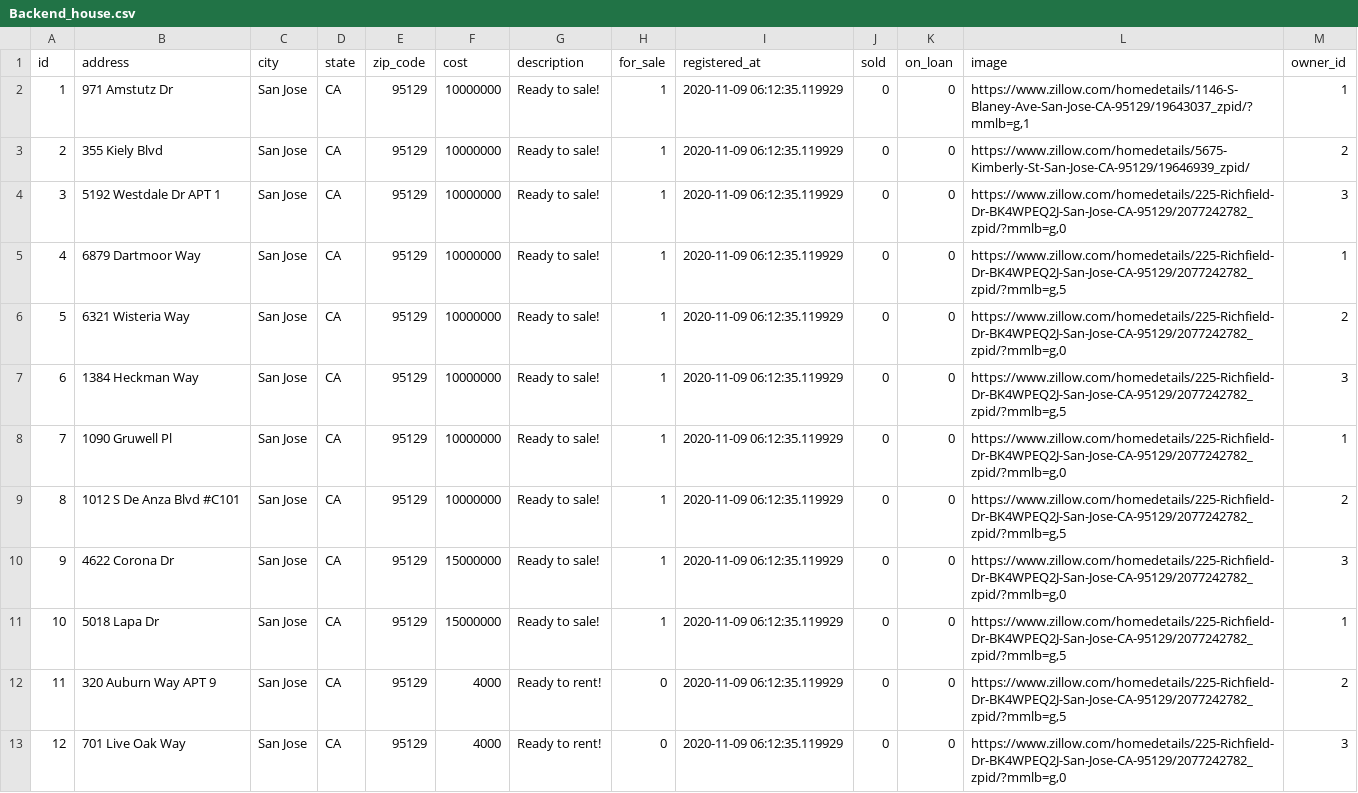
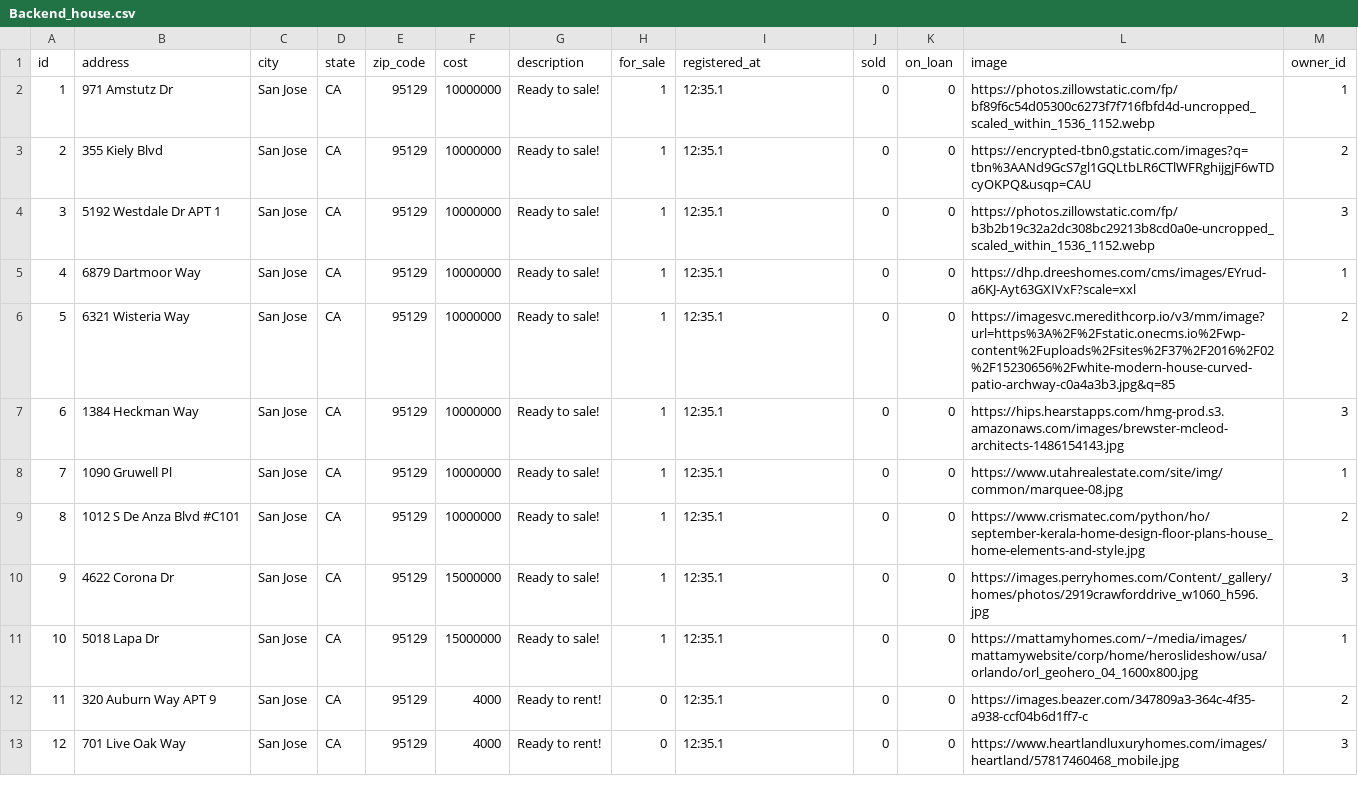
Before and after one commit to tarnjit458/HomeFinder, a CSV file: home-finder/mysite/parser_files/Backend_house.csv, drawn as a sheet; only a part is shown; the diff covers the shown part only.

Commit message:
Updated house images in csv file and updated csv parser to delete table data

```diff
--- a/home-finder/mysite/parser_files/Backend_house.csv
+++ b/home-finder/mysite/parser_files/Backend_house.csv
@@ -1,13 +1,13 @@
 id,address,city,state,zip_code,cost,description,for_sale,registered_at,sold,on_loan,image,owner_id
-1,971 Amstutz Dr,San Jose,CA,95129,10000000,Ready to sale!,1,2020-11-09 06:12:35.119929,0,0,"https://www.zillow.com/homedetails/1146-S-Blaney-Ave-San-Jose-CA-95129/19643037_zpid/?mmlb=g,1",1
-2,355 Kiely Blvd,San Jose,CA,95129,10000000,Ready to sale!,1,2020-11-09 06:12:35.119929,0,0,https://www.zillow.com/homedetails/5675-Kimberly-St-San-Jose-CA-95129/19646939_zpid/,2
-3,5192 Westdale Dr APT 1,San Jose,CA,95129,10000000,Ready to sale!,1,2020-11-09 06:12:35.119929,0,0,"https://www.zillow.com/homedetails/225-Richfield-Dr-BK4WPEQ2J-San-Jose-CA-95129/2077242782_zpid/?mmlb=g,0",3
-4,6879 Dartmoor Way,San Jose,CA,95129,10000000,Ready to sale!,1,2020-11-09 06:12:35.119929,0,0,"https://www.zillow.com/homedetails/225-Richfield-Dr-BK4WPEQ2J-San-Jose-CA-95129/2077242782_zpid/?mmlb=g,5",1
-5,6321 Wisteria Way,San Jose,CA,95129,10000000,Ready to sale!,1,2020-11-09 06:12:35.119929,0,0,"https://www.zillow.com/homedetails/225-Richfield-Dr-BK4WPEQ2J-San-Jose-CA-95129/2077242782_zpid/?mmlb=g,0",2
-6,1384 Heckman Way,San Jose,CA,95129,10000000,Ready to sale!,1,2020-11-09 06:12:35.119929,0,0,"https://www.zillow.com/homedetails/225-Richfield-Dr-BK4WPEQ2J-San-Jose-CA-95129/2077242782_zpid/?mmlb=g,5",3
-7,1090 Gruwell Pl,San Jose,CA,95129,10000000,Ready to sale!,1,2020-11-09 06:12:35.119929,0,0,"https://www.zillow.com/homedetails/225-Richfield-Dr-BK4WPEQ2J-San-Jose-CA-95129/2077242782_zpid/?mmlb=g,0",1
-8,1012 S De Anza Blvd #C101,San Jose,CA,95129,10000000,Ready to sale!,1,2020-11-09 06:12:35.119929,0,0,"https://www.zillow.com/homedetails/225-Richfield-Dr-BK4WPEQ2J-San-Jose-CA-95129/2077242782_zpid/?mmlb=g,5",2
-9,4622 Corona Dr,San Jose,CA,95129,15000000,Ready to sale!,1,2020-11-09 06:12:35.119929,0,0,"https://www.zillow.com/homedetails/225-Richfield-Dr-BK4WPEQ2J-San-Jose-CA-95129/2077242782_zpid/?mmlb=g,0",3
-10,5018 Lapa Dr,San Jose,CA,95129,15000000,Ready to sale!,1,2020-11-09 06:12:35.119929,0,0,"https://www.zillow.com/homedetails/225-Richfield-Dr-BK4WPEQ2J-San-Jose-CA-95129/2077242782_zpid/?mmlb=g,5",1
-11,320 Auburn Way APT 9,San Jose,CA,95129,4000,Ready to rent!,0,2020-11-09 06:12:35.119929,0,0,"https://www.zillow.com/homedetails/225-Richfield-Dr-BK4WPEQ2J-San-Jose-CA-95129/2077242782_zpid/?mmlb=g,5",2
-12,701 Live Oak Way,San Jose,CA,95129,4000,Ready to rent!,0,2020-11-09 06:12:35.119929,0,0,"https://www.zillow.com/homedetails/225-Richfield-Dr-BK4WPEQ2J-San-Jose-CA-95129/2077242782_zpid/?mmlb=g,0",3
+1,971 Amstutz Dr,San Jose,CA,95129,10000000,Ready to sale!,1,12:35.1,0,0,https://photos.zillowstatic.com/fp/bf89f6c54d05300c6273f7f716fbfd4d-uncropped_scaled_within_1536_1152.webp,1
+2,355 Kiely Blvd,San Jose,CA,95129,10000000,Ready to sale!,1,12:35.1,0,0,https://encrypted-tbn0.gstatic.com/images?q=tbn%3AANd9GcS7gl1GQLtbLR6CTlWFRghijgjF6wTDcyOKPQ&usqp=CAU,2
+3,5192 Westdale Dr APT 1,San Jose,CA,95129,10000000,Ready to sale!,1,12:35.1,0,0,https://photos.zillowstatic.com/fp/b3b2b19c32a2dc308bc29213b8cd0a0e-uncropped_scaled_within_1536_1152.webp,3
+4,6879 Dartmoor Way,San Jose,CA,95129,10000000,Ready to sale!,1,12:35.1,0,0,https://dhp.dreeshomes.com/cms/images/EYrud-a6KJ-Ayt63GXIVxF?scale=xxl,1
+5,6321 Wisteria Way,San Jose,CA,95129,10000000,Ready to sale!,1,12:35.1,0,0,https://imagesvc.meredithcorp.io/v3/mm/image?url=https%3A%2F%2Fstatic.onecms.io%2Fwp-content%2Fuploads%2Fsites%2F37%2F2016%2F02%2F15230656%2Fwhite-modern-house-curved-patio-archway-c0a4a3b3.jpg&q=85,2
+6,1384 Heckman Way,San Jose,CA,95129,10000000,Ready to sale!,1,12:35.1,0,0,https://hips.hearstapps.com/hmg-prod.s3.amazonaws.com/images/brewster-mcleod-architects-1486154143.jpg,3
+7,1090 Gruwell Pl,San Jose,CA,95129,10000000,Ready to sale!,1,12:35.1,0,0,https://www.utahrealestate.com/site/img/common/marquee-08.jpg,1
+8,1012 S De Anza Blvd #C101,San Jose,CA,95129,10000000,Ready to sale!,1,12:35.1,0,0,https://www.crismatec.com/python/ho/september-kerala-home-design-floor-plans-house_home-elements-and-style.jpg,2
+9,4622 Corona Dr,San Jose,CA,95129,15000000,Ready to sale!,1,12:35.1,0,0,https://images.perryhomes.com/Content/_gallery/homes/photos/2919crawforddrive_w1060_h596.jpg,3
+10,5018 Lapa Dr,San Jose,CA,95129,15000000,Ready to sale!,1,12:35.1,0,0,https://mattamyhomes.com/~/media/images/mattamywebsite/corp/home/heroslideshow/usa/orlando/orl_geohero_04_1600x800.jpg,1
+11,320 Auburn Way APT 9,San Jose,CA,95129,4000,Ready to rent!,0,12:35.1,0,0,https://images.beazer.com/347809a3-364c-4f35-a938-ccf04b6d1ff7-c,2
+12,701 Live Oak Way,San Jose,CA,95129,4000,Ready to rent!,0,12:35.1,0,0,https://www.heartlandluxuryhomes.com/images/heartland/57817460468_mobile.jpg,3
```
Also changed, not shown: 22 edited cells elsewhere in this file, 1 other file.
